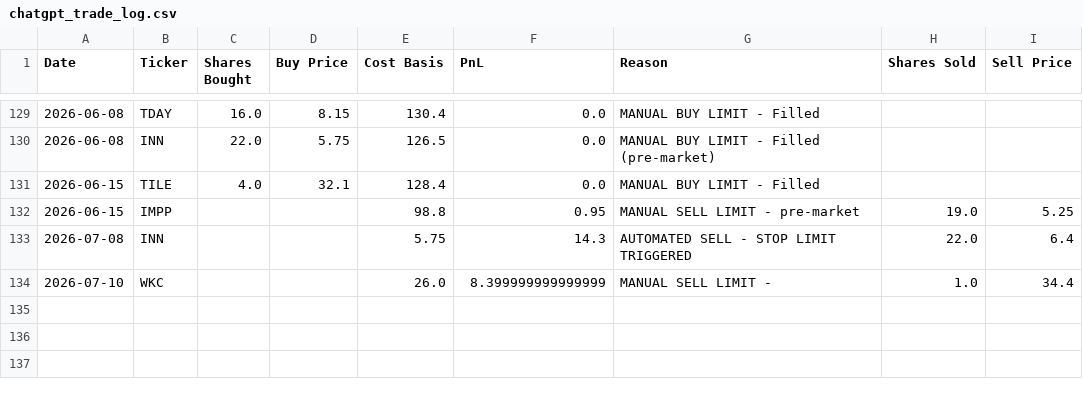
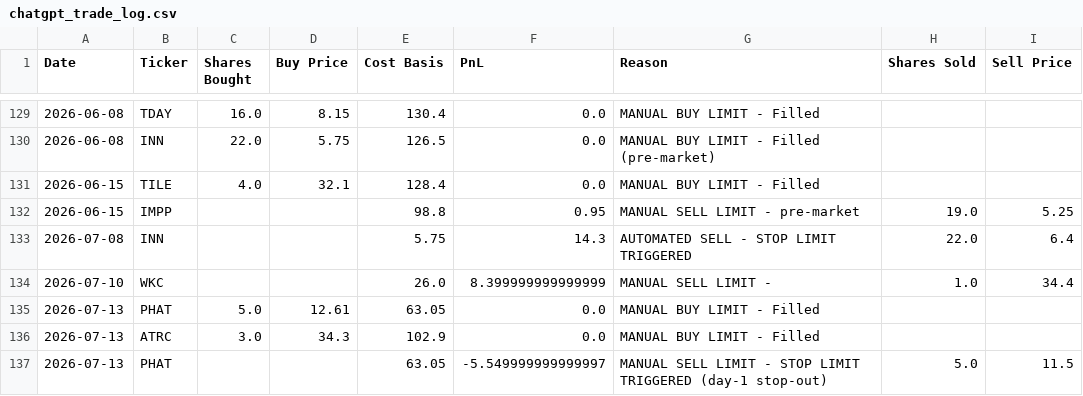
Before and after one commit to ibrovail/learnpython, a CSV file: Micro-Cap-Experiment-Updated/Start Your Own/chatgpt_trade_log.csv, drawn as a sheet; only a part is shown, gaps mark what is left out.

```diff
--- a/Micro-Cap-Experiment-Updated/Start Your Own/chatgpt_trade_log.csv
+++ b/Micro-Cap-Experiment-Updated/Start Your Own/chatgpt_trade_log.csv
@@ -134 +134,4 @@ Date,Ticker,Shares Bought,Buy Price,Cost Basis,PnL,Reason,Shares Sold,Sell Price
 2026-07-10,WKC,,,26.0,8.399999999999999,MANUAL SELL LIMIT - ,1.0,34.4
+2026-07-13,PHAT,5.0,12.61,63.05,0.0,MANUAL BUY LIMIT - Filled,,
+2026-07-13,ATRC,3.0,34.3,102.9,0.0,MANUAL BUY LIMIT - Filled,,
+2026-07-13,PHAT,,,63.05,-5.549999999999997,MANUAL SELL LIMIT - STOP LIMIT TRIGGERED (day-1 stop-out),5.0,11.5
```
Also changed, not shown: Micro-Cap-Experiment-Updated/Start Your Own/chatgpt_portfolio_update.csv, Micro-Cap-Experiment-Updated/Start Your Own/universe_cache.csv, 5 other files.
